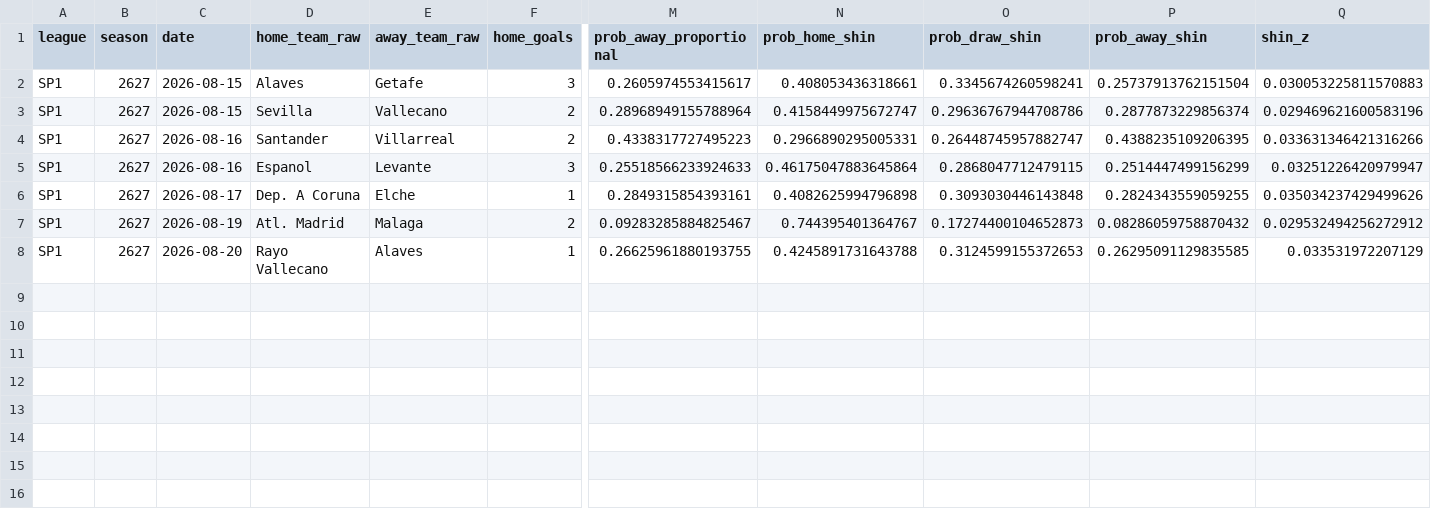
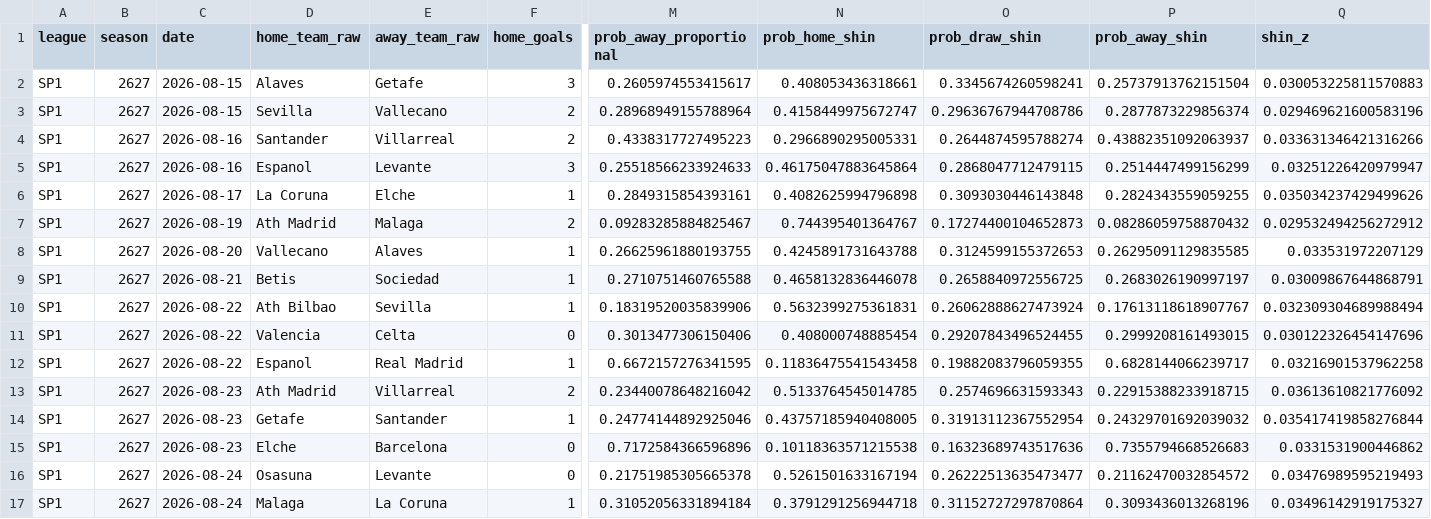
Before and after one commit to therealsammy/fpl, a CSV file: data/odds/football_data/SP1/2627.csv, drawn as a sheet; only a part is shown, gaps mark what is left out; rows hold the shown columns only; the diff names each change by its address in the sheet, - before the commit and + after, or states it on an @@ line.

```diff
--- a/data/odds/football_data/SP1/2627.csv
+++ b/data/odds/football_data/SP1/2627.csv
-O4 (prob_draw_shin): 0.26448745957882747
+O4 (prob_draw_shin): 0.2644874595788274
-P4 (prob_away_shin): 0.4388235109206395
+P4 (prob_away_shin): 0.43882351092063937
-D6 (home_team_raw): Dep. A Coruna
+D6 (home_team_raw): La Coruna
-D7 (home_team_raw): Atl. Madrid
+D7 (home_team_raw): Ath Madrid
-D8 (home_team_raw): Rayo Vallecano
+D8 (home_team_raw): Vallecano
+row 9: SP1 | 2627 | 2026-08-21 | Betis | Sociedad | 1 | 0.2710751460765588 | 0.4658132836446078 | 0.2658840972556725 | 0.2683026190997197 | 0.03009867644868791
+row 10: SP1 | 2627 | 2026-08-22 | Ath Bilbao | Sevilla | 1 | 0.18319520035839906 | 0.5632399275361831 | 0.26062888627473924 | 0.17613118618907767 | 0.032309304689988494
+row 11: SP1 | 2627 | 2026-08-22 | Valencia | Celta | 0 | 0.3013477306150406 | 0.408000748885454 | 0.29207843496524455 | 0.2999208161493015 | 0.030122326454147696
+row 12: SP1 | 2627 | 2026-08-22 | Espanol | Real Madrid | 1 | 0.6672157276341595 | 0.11836475541543458 | 0.19882083796059355 | 0.6828144066239717 | 0.03216901537962258
+row 13: SP1 | 2627 | 2026-08-23 | Ath Madrid | Villarreal | 2 | 0.23440078648216042 | 0.5133764545014785 | 0.2574696631593343 | 0.22915388233918715 | 0.03613610821776092
+row 14: SP1 | 2627 | 2026-08-23 | Getafe | Santander | 1 | 0.24774144892925046 | 0.43757185940408005 | 0.31913112367552954 | 0.24329701692039032 | 0.035417419858276844
+row 15: SP1 | 2627 | 2026-08-23 | Elche | Barcelona | 0 | 0.7172584366596896 | 0.10118363571215538 | 0.16323689743517636 | 0.7355794668526683 | 0.0331531900446862
+row 16: SP1 | 2627 | 2026-08-24 | Osasuna | Levante | 0 | 0.21751985305665378 | 0.5261501633167194 | 0.26222513635473477 | 0.21162470032854572 | 0.03476989595219493
+row 17: SP1 | 2627 | 2026-08-24 | Malaga | La Coruna | 1 | 0.31052056331894184 | 0.3791291256944718 | 0.31152727297870864 | 0.3093436013268196 | 0.03496142919175327
```
Also changed, not shown: data/ids/unresolved.csv, data/odds/football_data/E1/2627.csv, 3 other files.
